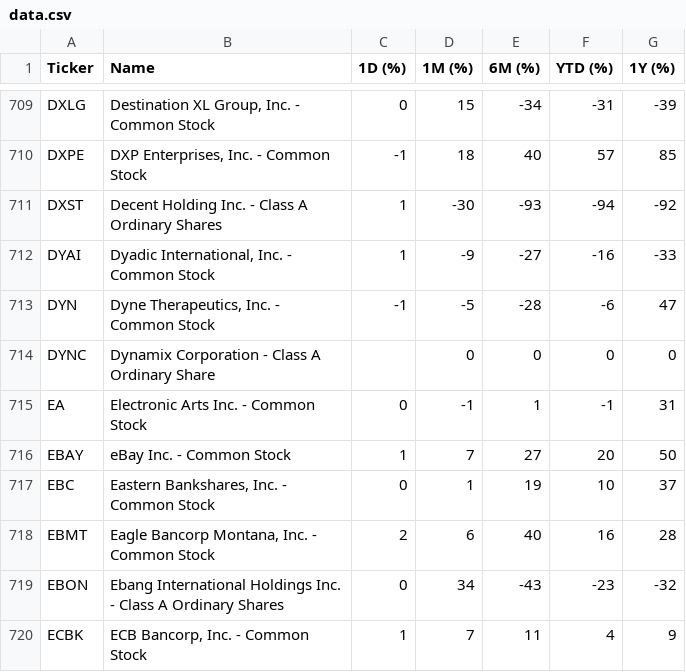
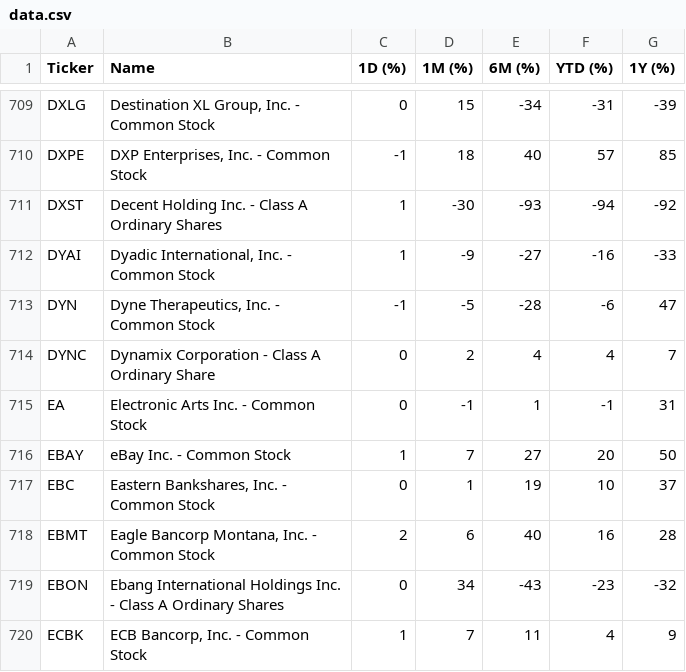
Before and after one commit to ichi-369/nasdaq-performance, a CSV file: data/data.csv, drawn as a sheet; only a part is shown, gaps mark what is left out.

```diff
--- a/data/data.csv
+++ b/data/data.csv
@@ -713,3 +713,3 @@ DYAI,"Dyadic International, Inc. - Common Stock",1,-9,-27,-16,-33
 DYN,"Dyne Therapeutics, Inc. - Common Stock",-1,-5,-28,-6,47
-DYNC,Dynamix Corporation - Class A Ordinary Share,,0,0,0,0
+DYNC,Dynamix Corporation - Class A Ordinary Share,0,2,4,4,7
 EA,Electronic Arts Inc. - Common Stock,0,-1,1,-1,31
```
